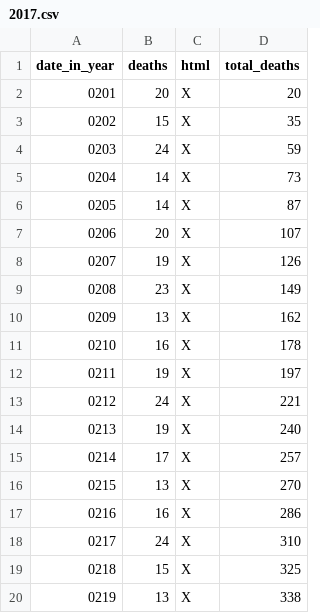
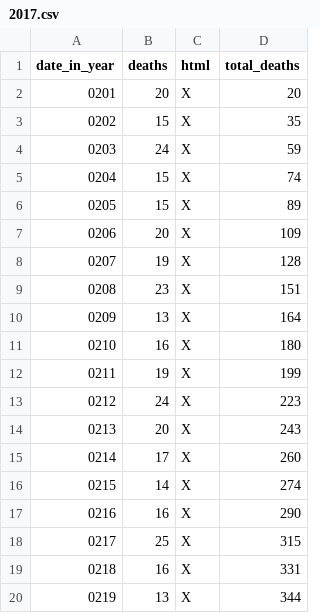
Before and after one commit to DeanLa/DeanLa.github.io, a CSV file: deaths/2017.csv, drawn as a sheet.

Commit message:
Data 2017-02-20 11:49:06.309941

```diff
--- a/deaths/2017.csv
+++ b/deaths/2017.csv
@@ -4,17 +4,17 @@ date_in_year,deaths,html,total_deaths
 0203,24,X,59
-0204,14,X,73
-0205,14,X,87
-0206,20,X,107
-0207,19,X,126
-0208,23,X,149
-0209,13,X,162
-0210,16,X,178
-0211,19,X,197
-0212,24,X,221
-0213,19,X,240
-0214,17,X,257
-0215,13,X,270
-0216,16,X,286
-0217,24,X,310
-0218,15,X,325
-0219,13,X,338
+0204,15,X,74
+0205,15,X,89
+0206,20,X,109
+0207,19,X,128
+0208,23,X,151
+0209,13,X,164
+0210,16,X,180
+0211,19,X,199
+0212,24,X,223
+0213,20,X,243
+0214,17,X,260
+0215,14,X,274
+0216,16,X,290
+0217,25,X,315
+0218,16,X,331
+0219,13,X,344
```
